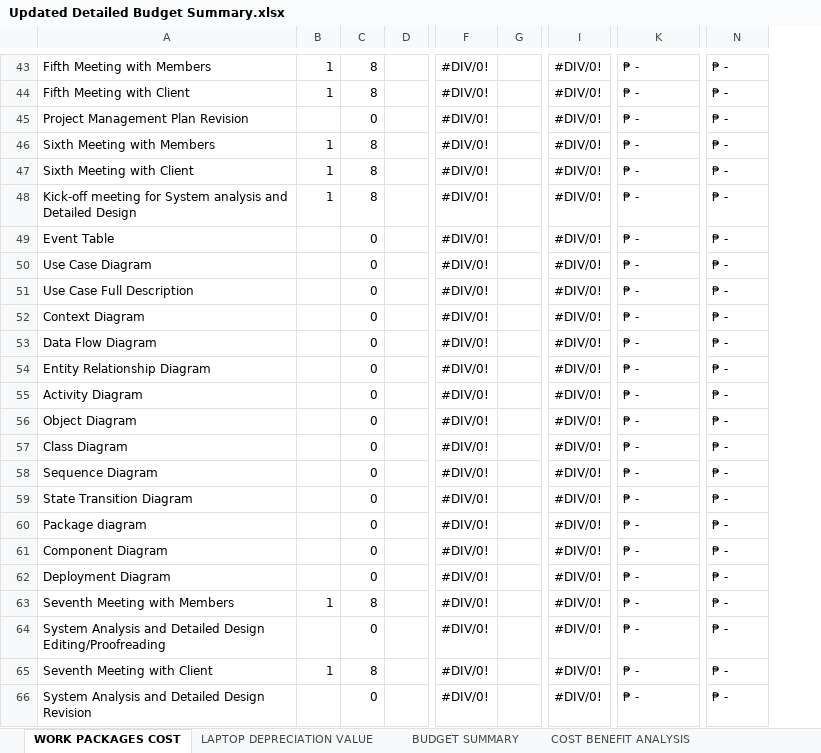
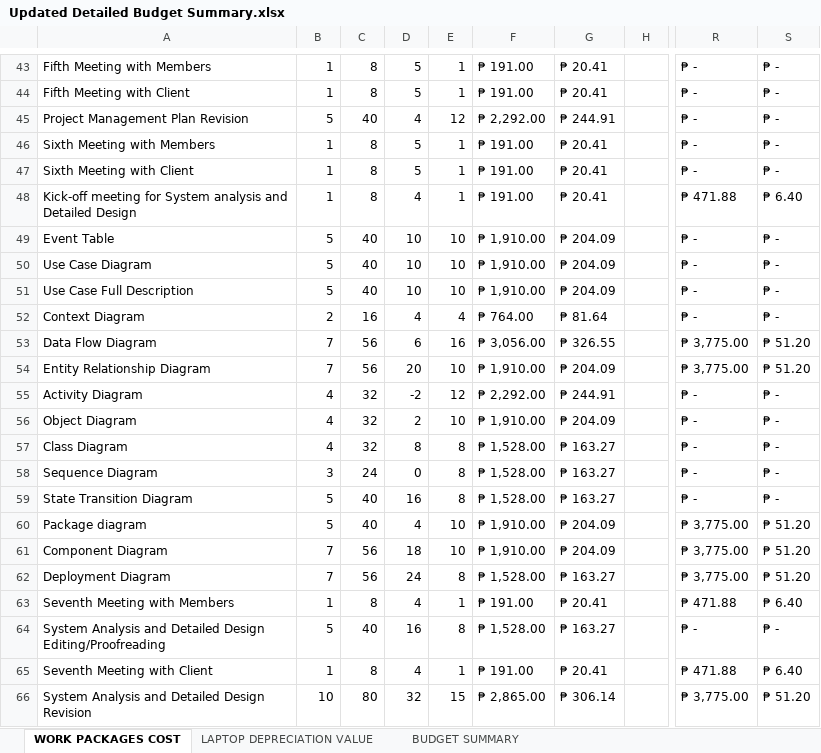
Before and after one commit to apcjlquesada/APC_2022_2023_T3_PROJMAN_MI201_MI203_G04_Nacor_Industries, an Excel workbook: documentation/projman/Week 8 - 11/Updated Detailed Budget Summary.xlsx, sheet WORK PACKAGES COST, drawn as a sheet; only a part is shown, gaps mark what is left out; values as stored, in another font and other column widths than the file's, no cell formats; removed rows and columns are numbered as before the commit, all else as after; the diff covers the shown part only; the diff names each change by its address in the sheet, - before the commit and + after, or states it on an @@ line.

```diff
--- a/documentation/projman/Week 8 - 11/Updated Detailed Budget Summary.xlsx (sheet WORK PACKAGES COST)
+++ b/documentation/projman/Week 8 - 11/Updated Detailed Budget Summary.xlsx (sheet WORK PACKAGES COST)
-sheet tab: COST BENEFIT ANALYSIS
-column D, empty
+column D, rows 43-66: 5 | 5 | 4 | 5 | 5 | 4 | 10 | 10 | 10 | 4 | 6 | 20 | -2 | 2 | 8 | 0 | 16 | 4 | 18 | 24 | 4 | 16 | 4 | 32
+column E, rows 43-66: 1 | 1 | 12 | 1 | 1 | 1 | 10 | 10 | 10 | 4 | 16 | 10 | 12 | 10 | 8 | 8 | 8 | 10 | 10 | 8 | 1 | 8 | 1 | 15
+column F, rows 43-66: ₱ 191.00 | ₱ 191.00 | ₱ 2,292.00 | ₱ 191.00 | ₱ 191.00 | ₱ 191.00 | ₱ 1,910.00 | ₱ 1,910.00 | ₱ 1,910.00 | ₱ 764.00 | ₱ 3,056.00 | ₱ 1,910.00 | ₱ 2,292.00 | ₱ 1,910.00 | ₱ 1,528.00 | ₱ 1,528.00 | ₱ 1,528.00 | ₱ 1,910.00 | ₱ 1,910.00 | ₱ 1,528.00 | ₱ 191.00 | ₱ 1,528.00 | ₱ 191.00 | ₱ 2,865.00
+column G, rows 43-66: ₱ 20.41 | ₱ 20.41 | ₱ 244.91 | ₱ 20.41 | ₱ 20.41 | ₱ 20.41 | ₱ 204.09 | ₱ 204.09 | ₱ 204.09 | ₱ 81.64 | ₱ 326.55 | ₱ 204.09 | ₱ 244.91 | ₱ 204.09 | ₱ 163.27 | ₱ 163.27 | ₱ 163.27 | ₱ 204.09 | ₱ 204.09 | ₱ 163.27 | ₱ 20.41 | ₱ 163.27 | ₱ 20.41 | ₱ 306.14
+column H, empty
-column F, rows 43-66: all #DIV/0!
-column G, empty
-column I, rows 43-66: all #DIV/0!
-B45: (empty)
+B45: 5
-C45: 0
+C45: 40
-R48: ₱ -
+R48: ₱ 471.88
-S48: ₱ -
+S48: ₱ 6.40
-B49:B51: (empty)
+B49:B51: 5
-C49:C51: 0
+C49:C51: 40
-B52: (empty)
+B52: 2
-C52: 0
+C52: 16
-B53:B54: (empty)
+B53:B54: 7
-C53:C54: 0
+C53:C54: 56
-R53:R54: ₱ -
+R53:R54: ₱ 3,775.00
-S53:S54: ₱ -
+S53:S54: ₱ 51.20
-B55:B57: (empty)
+B55:B57: 4
-C55:C57: 0
+C55:C57: 32
-B58: (empty)
+B58: 3
-C58: 0
+C58: 24
-B59:B60: (empty)
+B59:B60: 5
-C59:C60: 0
+C59:C60: 40
-R60:R62: ₱ -
+R60:R62: ₱ 3,775.00
-S60:S62: ₱ -
+S60:S62: ₱ 51.20
-B61:B62: (empty)
+B61:B62: 7
-C61:C62: 0
+C61:C62: 56
-R63: ₱ -
+R63: ₱ 471.88
-S63: ₱ -
+S63: ₱ 6.40
-B64: (empty)
+B64: 5
-C64: 0
+C64: 40
-R65: ₱ -
+R65: ₱ 471.88
-S65: ₱ -
+S65: ₱ 6.40
-B66: (empty)
+B66: 10
-C66: 0
+C66: 80
-R66: ₱ -
+R66: ₱ 3,775.00
-S66: ₱ -
+S66: ₱ 51.20
```
Also changed, not shown: 2 added rows, 9 removed rows, 9 added columns, 8 removed columns and 252 edited cells elsewhere in this sheet, sheet BUDGET SUMMARY, sheet LAPTOP DEPRECIATION VALUE, cell formats, formulas that keep their value.
